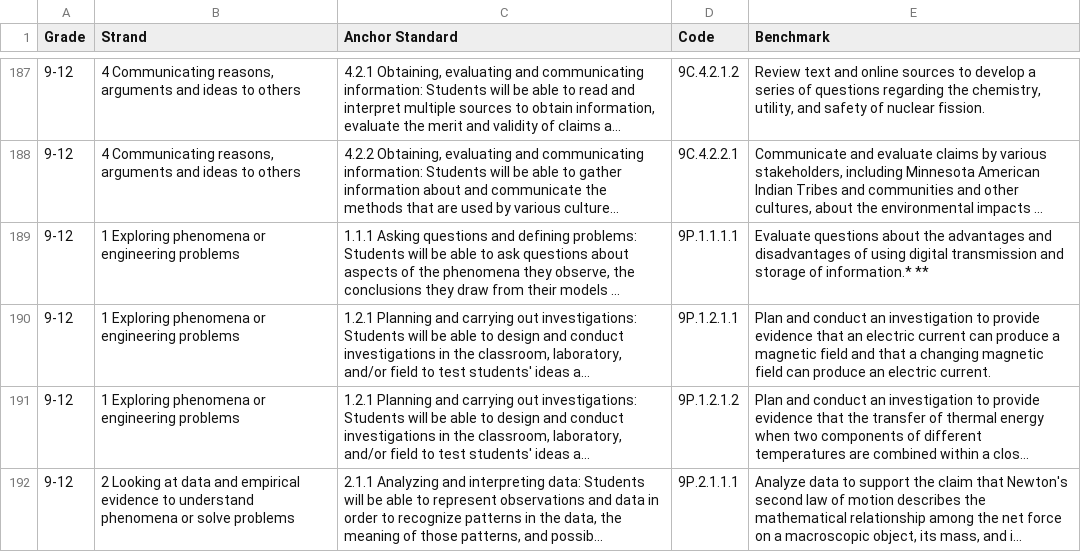
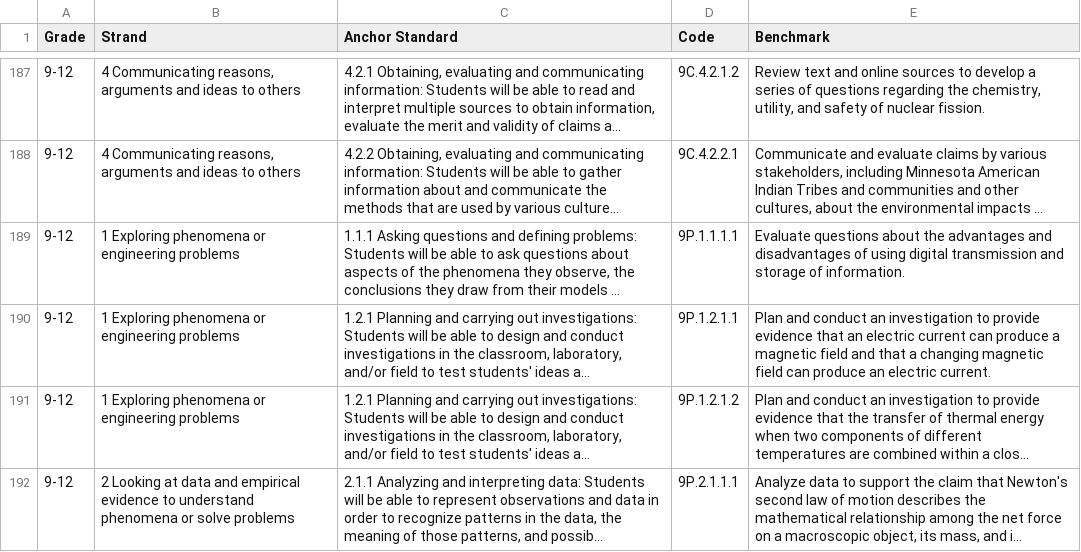
Before and after one commit to OPS-PIvers/SpartBoard, a CSV file: config/standards/MN_Science_Standards.csv, drawn as a sheet; only a part is shown, gaps mark what is left out; long unchanged cells end in …; the diff names each change by its address in the sheet, - before the commit and + after, or states it on an @@ line.

```diff
--- a/config/standards/MN_Science_Standards.csv
+++ b/config/standards/MN_Science_Standards.csv
-E189 (Benchmark): …storage of information.* **
+E189 (Benchmark): …storage of information.
```
Also changed, not shown: config/standards/MN_Dance_Standards.csv, config/standards/MN_Media_Arts_Standards.csv, 9 other files.
